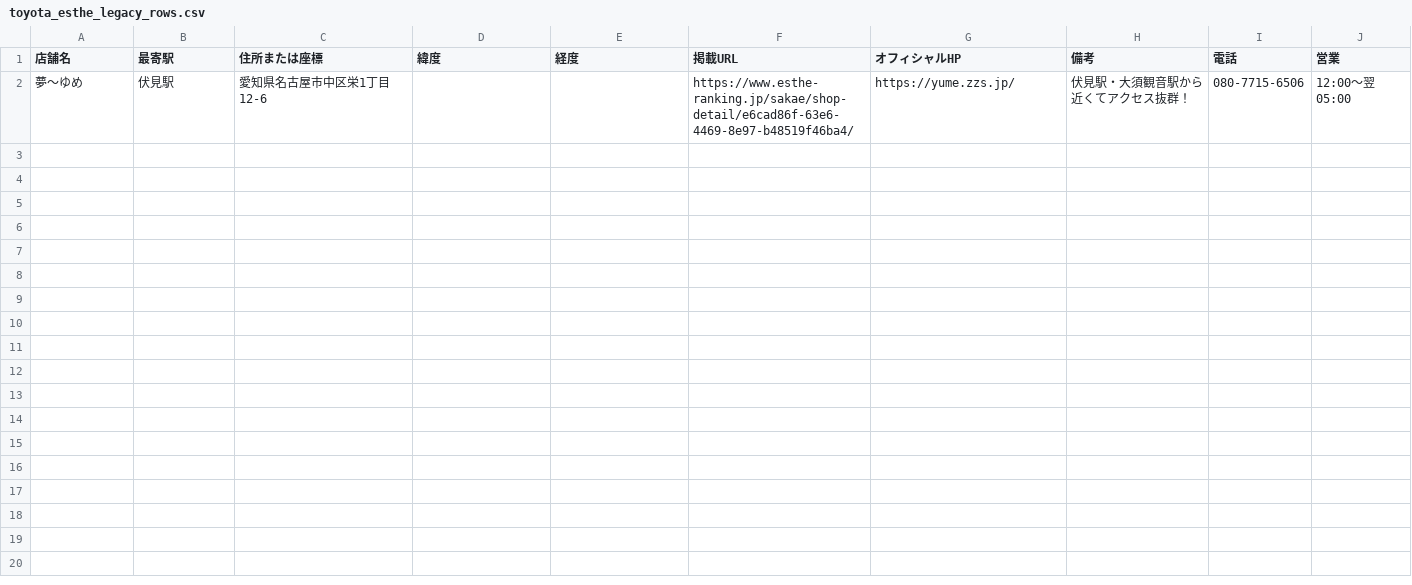
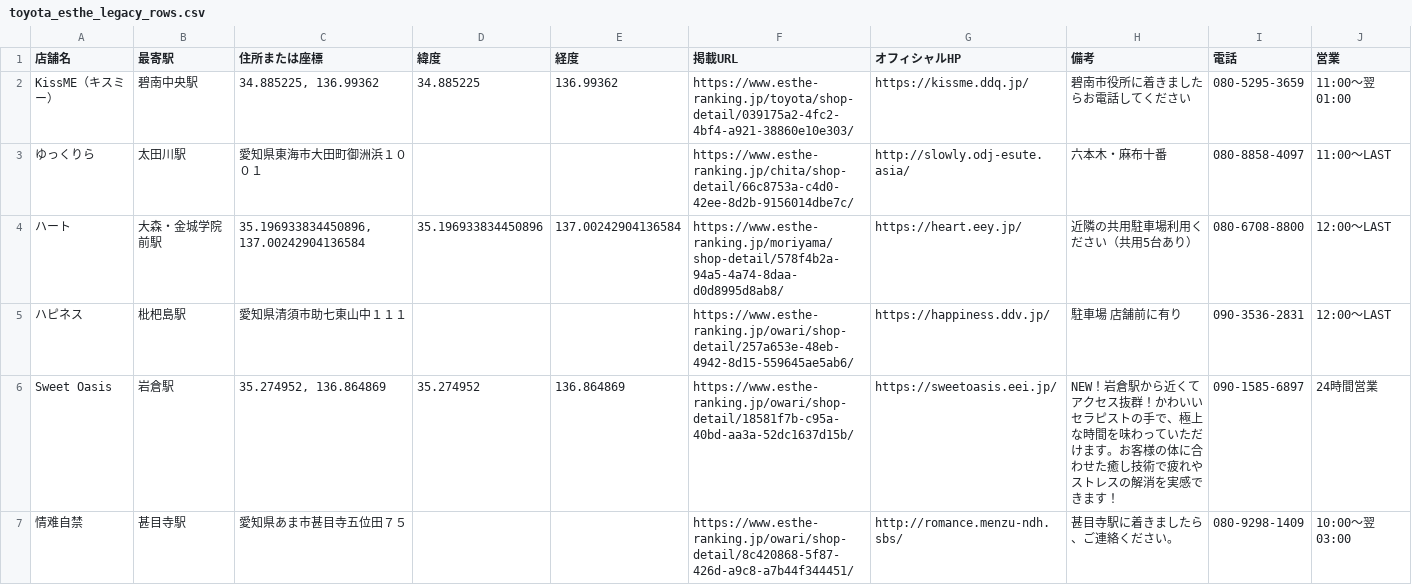
Before and after one commit to tknboon/esthe-viewer, a CSV file: toyota_esthe_legacy_rows.csv, drawn as a sheet.

```diff
--- a/toyota_esthe_legacy_rows.csv
+++ b/toyota_esthe_legacy_rows.csv
@@ -1,2 +1,7 @@
 店舗名,最寄駅,住所または座標,緯度,経度,掲載URL,オフィシャルHP,備考,電話,営業
-夢～ゆめ,伏見駅,愛知県名古屋市中区栄1丁目12-6,,,https://www.esthe-ranking.jp/sakae/shop-detail/e6cad86f-63e6-4469-8e97-b48519f46ba4/,https://yume.zzs.jp/,伏見駅・大須観音駅から近くてアクセス抜群！,080-7715-6506,12:00～翌 05:00
+KissME（キスミー）,碧南中央駅,"34.885225, 136.99362",34.885225,136.99362,https://www.esthe-ranking.jp/toyota/shop-detail/039175a2-4fc2-4bf4-a921-38860e10e303/,https://kissme.ddq.jp/,碧南市役所に着きましたらお電話してください,080-5295-3659,11:00～翌 01:00
+ゆっくりら,太田川駅,愛知県東海市大田町御洲浜１００１,,,https://www.esthe-ranking.jp/chita/shop-detail/66c8753a-c4d0-42ee-8d2b-9156014dbe7c/,http://slowly.odj-esute.asia/,六本木・麻布十番,080-8858-4097,11:00～LAST
+ハート,大森・金城学院前駅,"35.196933834450896, 137.00242904136584",35.196933834450896,137.00242904136584,https://www.esthe-ranking.jp/moriyama/shop-detail/578f4b2a-94a5-4a74-8daa-d0d8995d8ab8/,https://heart.eey.jp/,近隣の共用駐車場利用ください（共用5台あり）,080-6708-8800,12:00～LAST
+ハピネス,枇杷島駅,愛知県清須市助七東山中１１１,,,https://www.esthe-ranking.jp/owari/shop-detail/257a653e-48eb-4942-8d15-559645ae5ab6/,https://happiness.ddv.jp/,駐車場 店舗前に有り,090-3536-2831,12:00～LAST
+Sweet Oasis,岩倉駅,"35.274952, 136.864869",35.274952,136.864869,https://www.esthe-ranking.jp/owari/shop-detail/18581f7b-c95a-40bd-aa3a-52dc1637d15b/,https://sweetoasis.eei.jp/,NEW！岩倉駅から近くてアクセス抜群！かわいいセラピストの手で、極上な時間を味わっていただけます。お客様の体に合わせた癒し技術で疲れやストレスの解消を実感できます！,090-1585-6897,24時間営業
+情难自禁,甚目寺駅,愛知県あま市甚目寺五位田７５,,,https://www.esthe-ranking.jp/owari/shop-detail/8c420868-5f87-426d-a9c8-a7b44f344451/,http://romance.menzu-ndh.sbs/,甚目寺駅に着きましたら、ご連絡ください。,080-9298-1409,10:00～翌 03:00
```
Also changed, not shown: toyota_esthe_map_points_ja.csv, 6 other files.
